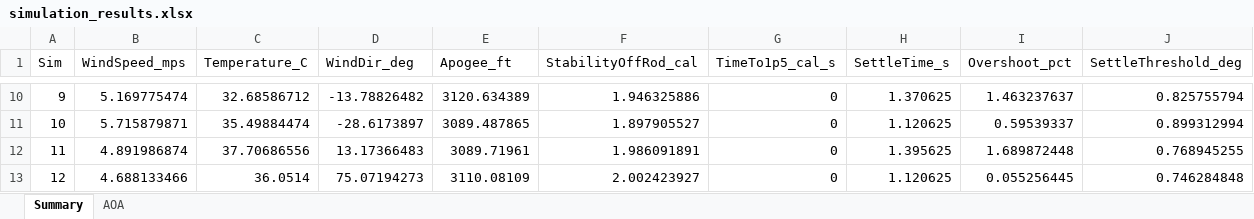
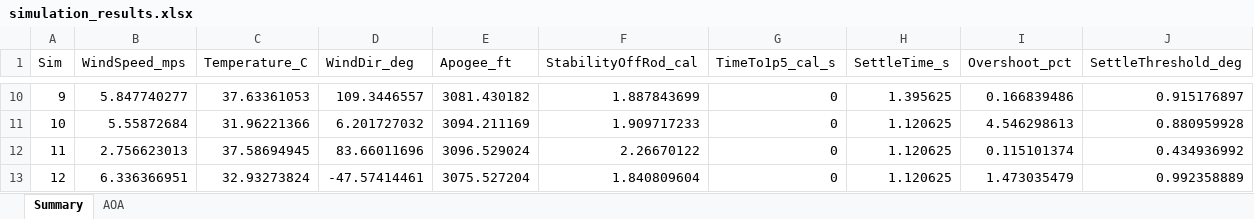
Before and after one commit to RIT-Launch-Initiative/irec-2025-analysis, an Excel workbook: scripts/main/simulation_results.xlsx, sheet Summary, drawn as a sheet; only a part is shown, gaps mark what is left out; values as stored, in another font and other column widths than the file's, no borders; the diff covers the shown part only; the diff names each change by its address in the sheet, - before the commit and + after, or states it on an @@ line.

```diff
--- a/scripts/main/simulation_results.xlsx (sheet Summary)
+++ b/scripts/main/simulation_results.xlsx (sheet Summary)
-B10 (WindSpeed_mps): 5.169775474
+B10 (WindSpeed_mps): 5.847740277
-C10 (Temperature_C): 32.68586712
+C10 (Temperature_C): 37.63361053
-D10 (WindDir_deg): -13.78826482
+D10 (WindDir_deg): 109.3446557
-E10 (Apogee_ft): 3120.634389
+E10 (Apogee_ft): 3081.430182
-F10 (StabilityOffRod_cal): 1.946325886
+F10 (StabilityOffRod_cal): 1.887843699
-H10 (SettleTime_s): 1.370625
+H10 (SettleTime_s): 1.395625
-I10 (Overshoot_pct): 1.463237637
+I10 (Overshoot_pct): 0.166839486
-J10 (SettleThreshold_deg): 0.825755794
+J10 (SettleThreshold_deg): 0.915176897
-B11 (WindSpeed_mps): 5.715879871
+B11 (WindSpeed_mps): 5.55872684
-C11 (Temperature_C): 35.49884474
+C11 (Temperature_C): 31.96221366
-D11 (WindDir_deg): -28.6173897
+D11 (WindDir_deg): 6.201727032
-E11 (Apogee_ft): 3089.487865
+E11 (Apogee_ft): 3094.211169
-F11 (StabilityOffRod_cal): 1.897905527
+F11 (StabilityOffRod_cal): 1.909717233
-I11 (Overshoot_pct): 0.59539337
+I11 (Overshoot_pct): 4.546298613
-J11 (SettleThreshold_deg): 0.899312994
+J11 (SettleThreshold_deg): 0.880959928
-B12 (WindSpeed_mps): 4.891986874
+B12 (WindSpeed_mps): 2.756623013
-C12 (Temperature_C): 37.70686556
+C12 (Temperature_C): 37.58694945
-D12 (WindDir_deg): 13.17366483
+D12 (WindDir_deg): 83.66011696
-E12 (Apogee_ft): 3089.71961
+E12 (Apogee_ft): 3096.529024
-F12 (StabilityOffRod_cal): 1.986091891
+F12 (StabilityOffRod_cal): 2.26670122
-H12 (SettleTime_s): 1.395625
+H12 (SettleTime_s): 1.120625
-I12 (Overshoot_pct): 1.689872448
+I12 (Overshoot_pct): 0.115101374
-J12 (SettleThreshold_deg): 0.768945255
+J12 (SettleThreshold_deg): 0.434936992
-B13 (WindSpeed_mps): 4.688133466
+B13 (WindSpeed_mps): 6.336366951
-C13 (Temperature_C): 36.0514
+C13 (Temperature_C): 32.93273824
-D13 (WindDir_deg): 75.07194273
+D13 (WindDir_deg): -47.57414461
-E13 (Apogee_ft): 3110.08109
+E13 (Apogee_ft): 3075.527204
-F13 (StabilityOffRod_cal): 2.002423927
+F13 (StabilityOffRod_cal): 1.840809604
-I13 (Overshoot_pct): 0.055256445
+I13 (Overshoot_pct): 1.473035479
-J13 (SettleThreshold_deg): 0.746284848
+J13 (SettleThreshold_deg): 0.992358889
```
Also changed, not shown: 1941 edited cells elsewhere in this sheet, sheet AOA, 11 other files.
